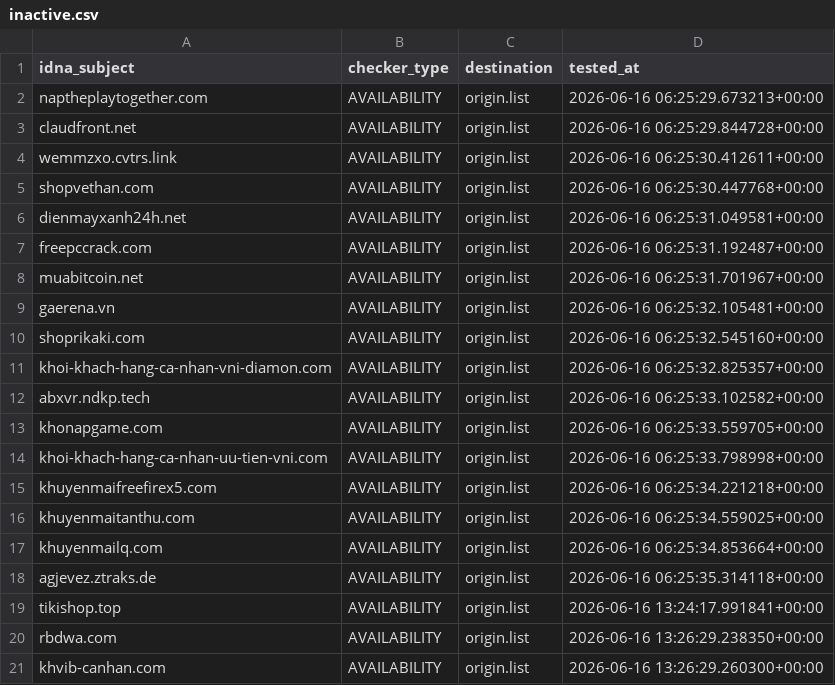
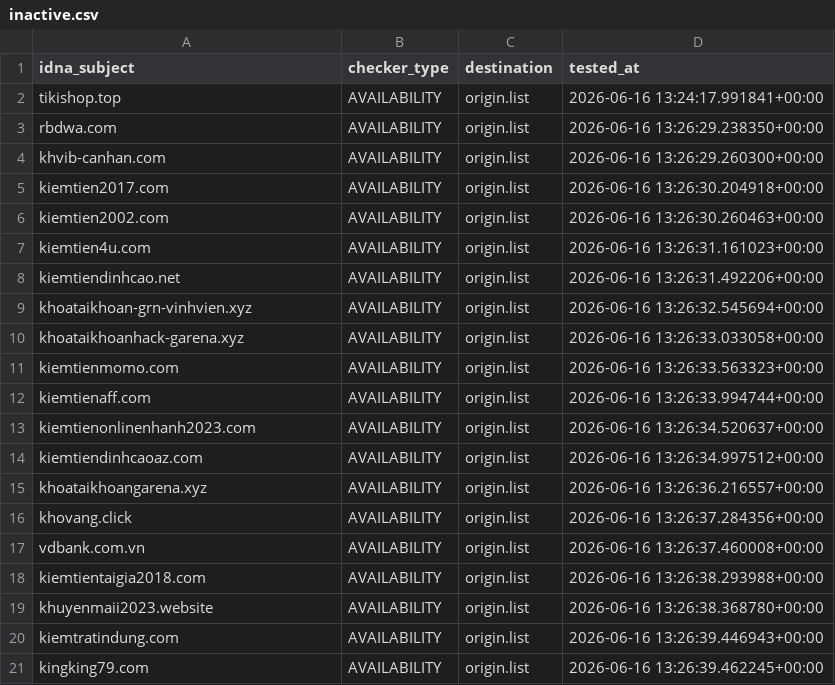
Before and after one commit to bigdargon/hostsVN-threat-dead-hosts, a CSV file: .pyfunceble/inactive.csv, drawn as a sheet; only a part is shown; the shorter side is filled out with more unchanged rows; removed rows and columns are numbered as before the commit, all else as after; the diff covers the shown part only; the diff names each change by its address in the sheet, - before the commit and + after, or states it on an @@ line.

```diff
--- a/.pyfunceble/inactive.csv
+++ b/.pyfunceble/inactive.csv
-row 2: naptheplaytogether.com | AVAILABILITY | origin.list | 2026-06-16 06:25:29.673213+00:00
-row 3: claudfront.net | AVAILABILITY | origin.list | 2026-06-16 06:25:29.844728+00:00
-row 4: wemmzxo.cvtrs.link | AVAILABILITY | origin.list | 2026-06-16 06:25:30.412611+00:00
-row 5: shopvethan.com | AVAILABILITY | origin.list | 2026-06-16 06:25:30.447768+00:00
-row 6: dienmayxanh24h.net | AVAILABILITY | origin.list | 2026-06-16 06:25:31.049581+00:00
-row 7: freepccrack.com | AVAILABILITY | origin.list | 2026-06-16 06:25:31.192487+00:00
-row 8: muabitcoin.net | AVAILABILITY | origin.list | 2026-06-16 06:25:31.701967+00:00
-row 9: gaerena.vn | AVAILABILITY | origin.list | 2026-06-16 06:25:32.105481+00:00
-row 10: shoprikaki.com | AVAILABILITY | origin.list | 2026-06-16 06:25:32.545160+00:00
-row 11: khoi-khach-hang-ca-nhan-vni-diamon.com | AVAILABILITY | origin.list | 2026-06-16 06:25:32.825357+00:00
-row 12: abxvr.ndkp.tech | AVAILABILITY | origin.list | 2026-06-16 06:25:33.102582+00:00
-row 13: khonapgame.com | AVAILABILITY | origin.list | 2026-06-16 06:25:33.559705+00:00
-row 14: khoi-khach-hang-ca-nhan-uu-tien-vni.com | AVAILABILITY | origin.list | 2026-06-16 06:25:33.798998+00:00
-row 15: khuyenmaifreefirex5.com | AVAILABILITY | origin.list | 2026-06-16 06:25:34.221218+00:00
-row 16: khuyenmaitanthu.com | AVAILABILITY | origin.list | 2026-06-16 06:25:34.559025+00:00
-row 17: khuyenmailq.com | AVAILABILITY | origin.list | 2026-06-16 06:25:34.853664+00:00
-row 18: agjevez.ztraks.de | AVAILABILITY | origin.list | 2026-06-16 06:25:35.314118+00:00
```
Also changed, not shown: 18 added rows elsewhere in this file, 13 other files.
